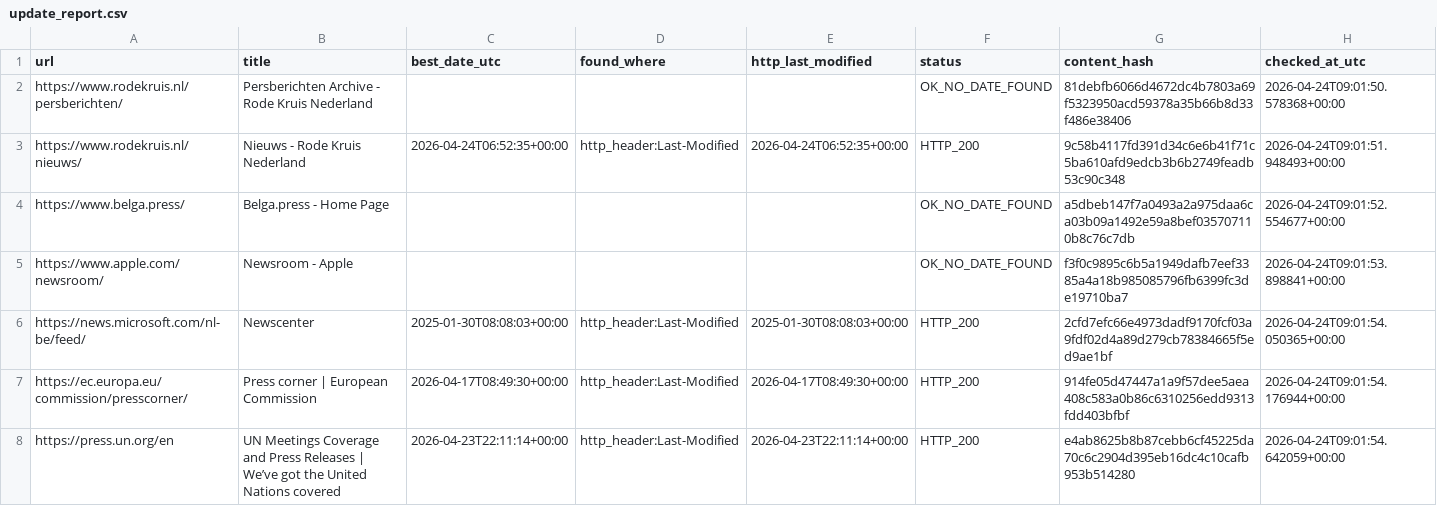
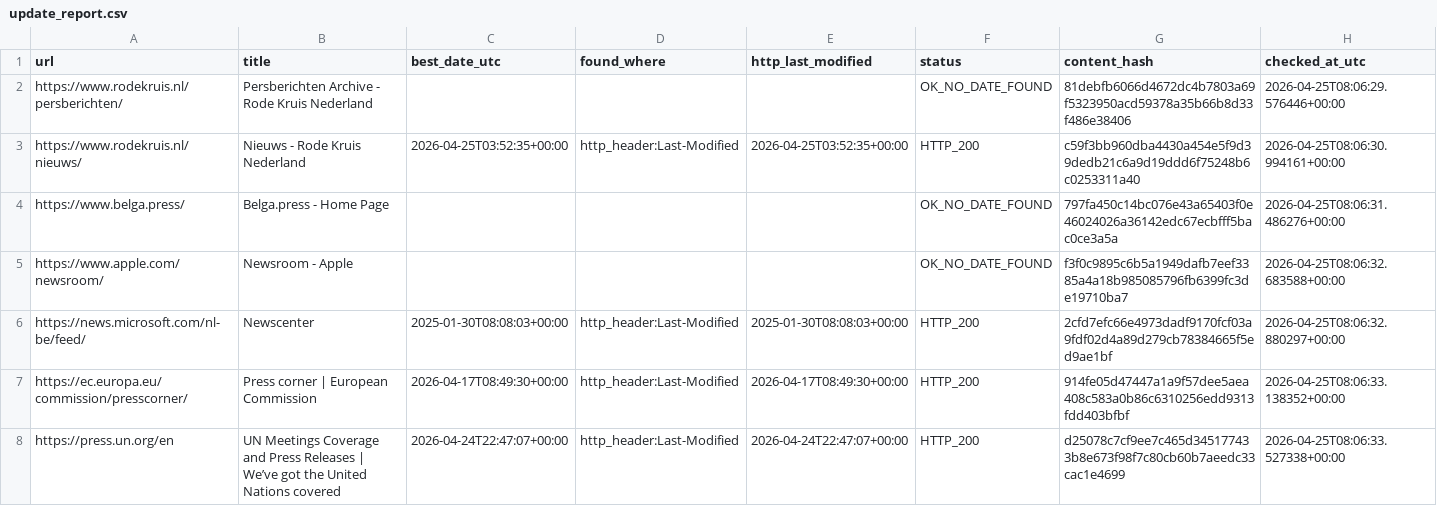
Before and after one commit to yonike2005-cell/Update-checker, a CSV file: output/update_report.csv, drawn as a sheet; only a part is shown; the diff covers the shown part only.

```diff
--- a/output/update_report.csv
+++ b/output/update_report.csv
@@ -1,8 +1,8 @@
 url,title,best_date_utc,found_where,http_last_modified,status,content_hash,checked_at_utc
-https://www.rodekruis.nl/persberichten/,Persberichten Archive - Rode Kruis Nederland,,,,OK_NO_DATE_FOUND,81debfb6066d4672dc4b7803a69f5323950acd59378a35b66b8d33f486e38406,2026-04-24T09:01:50.578368+00:00
-https://www.rodekruis.nl/nieuws/,Nieuws - Rode Kruis Nederland,2026-04-24T06:52:35+00:00,http_header:Last-Modified,2026-04-24T06:52:35+00:00,HTTP_200,9c58b4117fd391d34c6e6b41f71c5ba610afd9edcb3b6b2749feadb53c90c348,2026-04-24T09:01:51.948493+00:00
-https://www.belga.press/,Belga.press - Home Page,,,,OK_NO_DATE_FOUND,a5dbeb147f7a0493a2a975daa6ca03b09a1492e59a8bef035707110b8c76c7db,2026-04-24T09:01:52.554677+00:00
-https://www.apple.com/newsroom/,Newsroom - Apple,,,,OK_NO_DATE_FOUND,f3f0c9895c6b5a1949dafb7eef3385a4a18b985085796fb6399fc3de19710ba7,2026-04-24T09:01:53.898841+00:00
-https://news.microsoft.com/nl-be/feed/,Newscenter,2025-01-30T08:08:03+00:00,http_header:Last-Modified,2025-01-30T08:08:03+00:00,HTTP_200,2cfd7efc66e4973dadf9170fcf03a9fdf02d4a89d279cb78384665f5ed9ae1bf,2026-04-24T09:01:54.050365+00:00
-https://ec.europa.eu/commission/presscorner/,Press corner | European Commission,2026-04-17T08:49:30+00:00,http_header:Last-Modified,2026-04-17T08:49:30+00:00,HTTP_200,914fe05d47447a1a9f57dee5aea408c583a0b86c6310256edd9313fdd403bfbf,2026-04-24T09:01:54.176944+00:00
-https://press.un.org/en,UN Meetings Coverage and Press Releases | We’ve got the United Nations covered,2026-04-23T22:11:14+00:00,http_header:Last-Modified,2026-04-23T22:11:14+00:00,HTTP_200,e4ab8625b8b87cebb6cf45225da70c6c2904d395eb16dc4c10cafb953b514280,2026-04-24T09:01:54.642059+00:00
+https://www.rodekruis.nl/persberichten/,Persberichten Archive - Rode Kruis Nederland,,,,OK_NO_DATE_FOUND,81debfb6066d4672dc4b7803a69f5323950acd59378a35b66b8d33f486e38406,2026-04-25T08:06:29.576446+00:00
+https://www.rodekruis.nl/nieuws/,Nieuws - Rode Kruis Nederland,2026-04-25T03:52:35+00:00,http_header:Last-Modified,2026-04-25T03:52:35+00:00,HTTP_200,c59f3bb960dba4430a454e5f9d39dedb21c6a9d19ddd6f75248b6c0253311a40,2026-04-25T08:06:30.994161+00:00
+https://www.belga.press/,Belga.press - Home Page,,,,OK_NO_DATE_FOUND,797fa450c14bc076e43a65403f0e46024026a36142edc67ecbfff5bac0ce3a5a,2026-04-25T08:06:31.486276+00:00
+https://www.apple.com/newsroom/,Newsroom - Apple,,,,OK_NO_DATE_FOUND,f3f0c9895c6b5a1949dafb7eef3385a4a18b985085796fb6399fc3de19710ba7,2026-04-25T08:06:32.683588+00:00
+https://news.microsoft.com/nl-be/feed/,Newscenter,2025-01-30T08:08:03+00:00,http_header:Last-Modified,2025-01-30T08:08:03+00:00,HTTP_200,2cfd7efc66e4973dadf9170fcf03a9fdf02d4a89d279cb78384665f5ed9ae1bf,2026-04-25T08:06:32.880297+00:00
+https://ec.europa.eu/commission/presscorner/,Press corner | European Commission,2026-04-17T08:49:30+00:00,http_header:Last-Modified,2026-04-17T08:49:30+00:00,HTTP_200,914fe05d47447a1a9f57dee5aea408c583a0b86c6310256edd9313fdd403bfbf,2026-04-25T08:06:33.138352+00:00
+https://press.un.org/en,UN Meetings Coverage and Press Releases | We’ve got the United Nations covered,2026-04-24T22:47:07+00:00,http_header:Last-Modified,2026-04-24T22:47:07+00:00,HTTP_200,d25078c7cf9ee7c465d345177433b8e673f98f7c80cb60b7aeedc33cac1e4699,2026-04-25T08:06:33.527338+00:00
```
Also changed, not shown: 21 edited cells elsewhere in this file.
